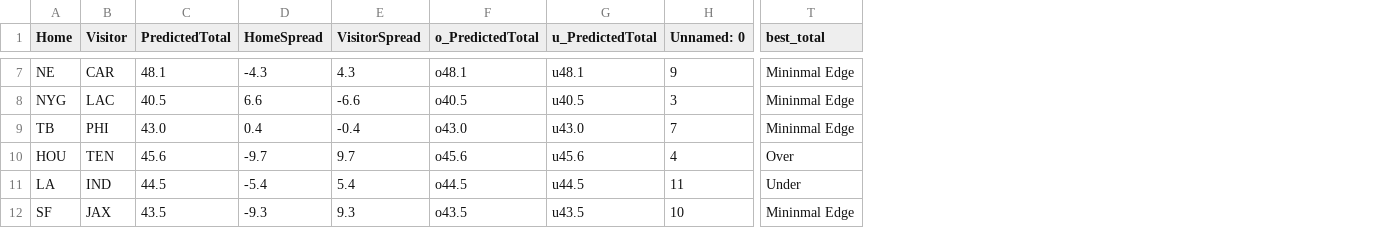
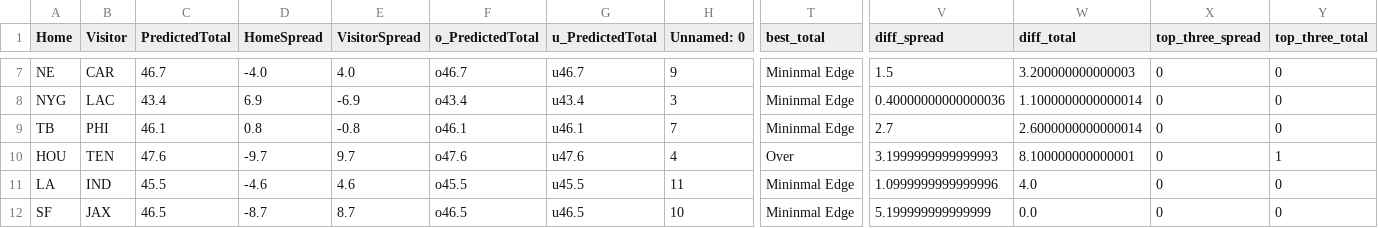
Before and after one commit to dennistye/nfl_model, a CSV file: csv_folder/complete_weights.csv, drawn as a sheet; only a part is shown, gaps mark what is left out; the diff covers the shown part only; the diff names each change by its address in the sheet, - before the commit and + after, or states it on an @@ line.

```diff
--- a/csv_folder/complete_weights.csv
+++ b/csv_folder/complete_weights.csv
+column V (diff_spread), rows 7-12: 1.5 | 0.40000000000000036 | 2.7 | 3.1999999999999993 | 1.0999999999999996 | 5.199999999999999
+column W (diff_total), rows 7-12: 3.200000000000003 | 1.1000000000000014 | 2.6000000000000014 | 8.100000000000001 | 4.0 | 0.0
+column X (top_three_spread), rows 7-12: all 0
+column Y (top_three_total), rows 7-12: 0 | 0 | 0 | 1 | 0 | 0
-C7 (PredictedTotal): 48.1
+C7 (PredictedTotal): 46.7
-D7 (HomeSpread): -4.3
+D7 (HomeSpread): -4.0
-E7 (VisitorSpread): 4.3
+E7 (VisitorSpread): 4.0
-F7 (o_PredictedTotal): o48.1
+F7 (o_PredictedTotal): o46.7
-G7 (u_PredictedTotal): u48.1
+G7 (u_PredictedTotal): u46.7
-C8 (PredictedTotal): 40.5
+C8 (PredictedTotal): 43.4
-D8 (HomeSpread): 6.6
+D8 (HomeSpread): 6.9
-E8 (VisitorSpread): -6.6
+E8 (VisitorSpread): -6.9
-F8 (o_PredictedTotal): o40.5
+F8 (o_PredictedTotal): o43.4
-G8 (u_PredictedTotal): u40.5
+G8 (u_PredictedTotal): u43.4
-C9 (PredictedTotal): 43.0
+C9 (PredictedTotal): 46.1
-D9 (HomeSpread): 0.4
+D9 (HomeSpread): 0.8
-E9 (VisitorSpread): -0.4
+E9 (VisitorSpread): -0.8
-F9 (o_PredictedTotal): o43.0
+F9 (o_PredictedTotal): o46.1
-G9 (u_PredictedTotal): u43.0
+G9 (u_PredictedTotal): u46.1
-C10 (PredictedTotal): 45.6
+C10 (PredictedTotal): 47.6
-F10 (o_PredictedTotal): o45.6
+F10 (o_PredictedTotal): o47.6
-G10 (u_PredictedTotal): u45.6
+G10 (u_PredictedTotal): u47.6
-C11 (PredictedTotal): 44.5
+C11 (PredictedTotal): 45.5
-D11 (HomeSpread): -5.4
+D11 (HomeSpread): -4.6
-E11 (VisitorSpread): 5.4
+E11 (VisitorSpread): 4.6
-F11 (o_PredictedTotal): o44.5
+F11 (o_PredictedTotal): o45.5
-G11 (u_PredictedTotal): u44.5
+G11 (u_PredictedTotal): u45.5
-T11 (best_total): Under
+T11 (best_total): Mininmal Edge
-C12 (PredictedTotal): 43.5
+C12 (PredictedTotal): 46.5
-D12 (HomeSpread): -9.3
+D12 (HomeSpread): -8.7
-E12 (VisitorSpread): 9.3
+E12 (VisitorSpread): 8.7
-F12 (o_PredictedTotal): o43.5
+F12 (o_PredictedTotal): o46.5
-G12 (u_PredictedTotal): u43.5
+G12 (u_PredictedTotal): u46.5
```
Also changed, not shown: 50 edited cells elsewhere in this file, csv_folder/2025_box_scores.csv, csv_folder/week1_predictions_linear_reg.csv, 8 other files.
